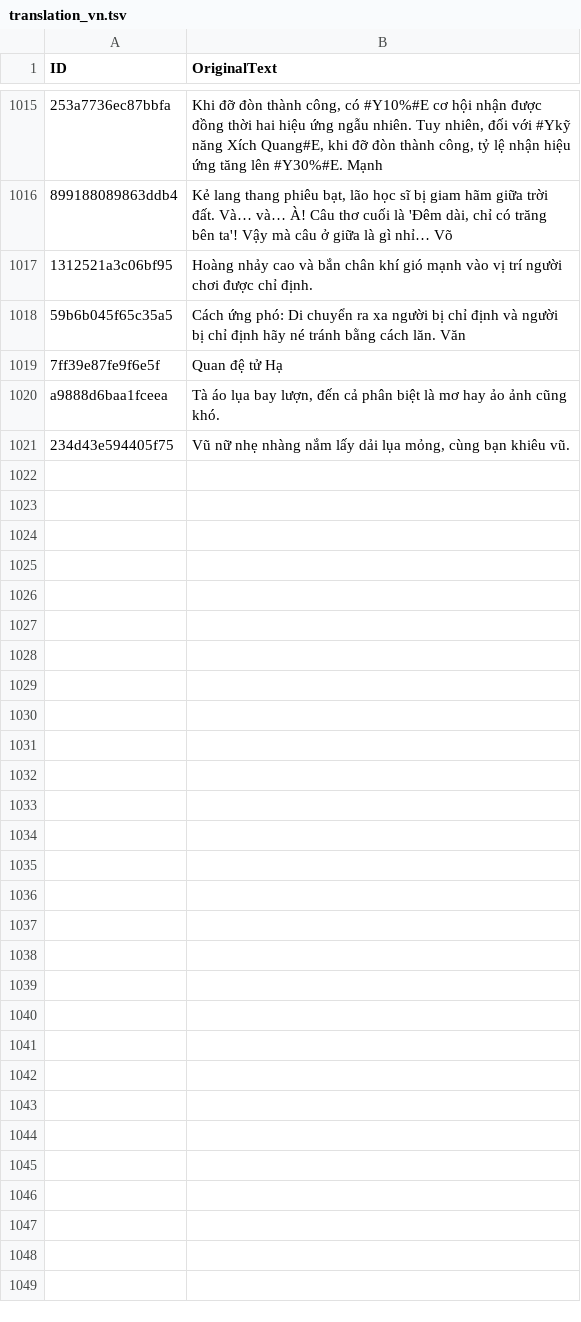
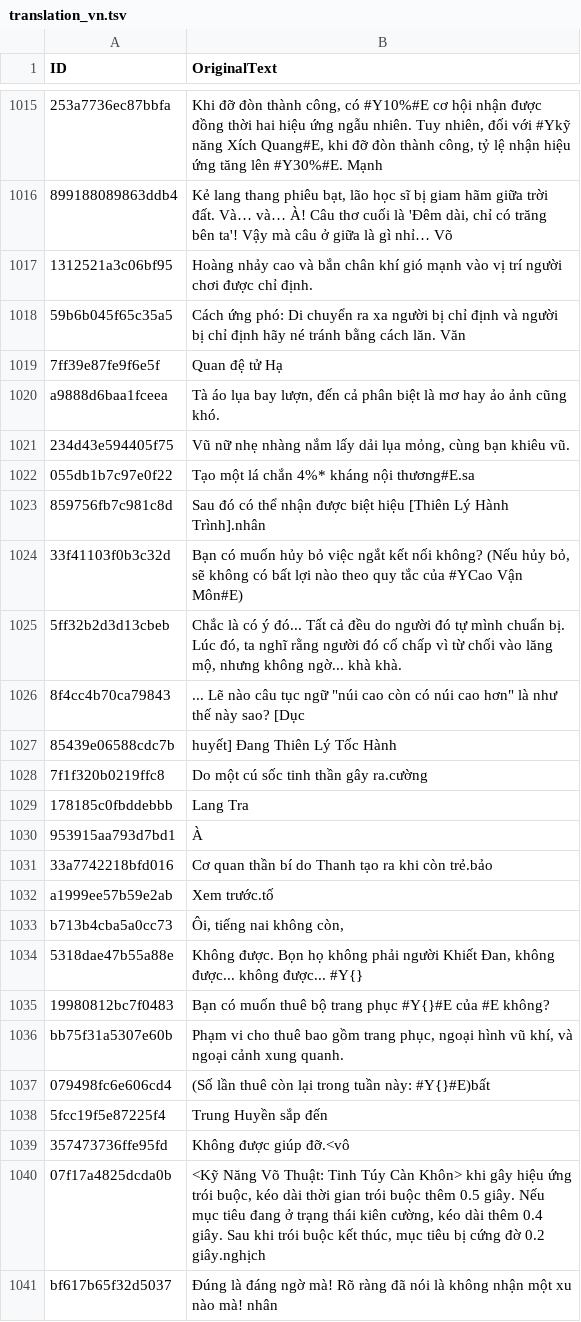
Before and after one commit to dah215/Wwm-Translation, a TSV file: translation_vn.tsv, drawn as a sheet; only a part is shown, gaps mark what is left out; the diff names each change by its address in the sheet, - before the commit and + after, or states it on an @@ line.

```diff
--- a/translation_vn.tsv
+++ b/translation_vn.tsv
+row 1022: 055db1b7c97e0f22 | Tạo một lá chắn 4%* kháng nội thương#E.sa
+row 1023: 859756fb7c981c8d | Sau đó có thể nhận được biệt hiệu [Thiên Lý Hành Trình].nhân
+row 1024: 33f41103f0b3c32d | Bạn có muốn hủy bỏ việc ngắt kết nối không? (Nếu hủy bỏ, sẽ không có bất lợi nào theo quy tắc của #YCao Vận Môn#E)
+row 1025: 5ff32b2d3d13cbeb | Chắc là có ý đó... Tất cả đều do người đó tự mình chuẩn bị. Lúc đó, ta nghĩ rằng người đó cố chấp vì từ chối vào lăng mộ, nhưng không ngờ... khà khà.
+row 1026: 8f4cc4b70ca79843 | ... Lẽ nào câu tục ngữ "núi cao còn có núi cao hơn" là như thế này sao? [Dục
+row 1027: 85439e06588cdc7b | huyết] Đang Thiên Lý Tốc Hành
+row 1028: 7f1f320b0219ffc8 | Do một cú sốc tinh thần gây ra.cường
+row 1029: 178185c0fbddebbb | Lang Tra
+row 1030: 953915aa793d7bd1 | À
+row 1031: 33a7742218bfd016 | Cơ quan thần bí do Thanh tạo ra khi còn trẻ.bảo
+row 1032: a1999ee57b59e2ab | Xem trước.tố
+row 1033: b713b4cba5a0cc73 | Ôi, tiếng nai không còn,
+row 1034: 5318dae47b55a88e | Không được. Bọn họ không phải người Khiết Đan, không được... không được... #Y{}
+row 1035: 19980812bc7f0483 | Bạn có muốn thuê bộ trang phục #Y{}#E của #E không?
+row 1036: bb75f31a5307e60b | Phạm vi cho thuê bao gồm trang phục, ngoại hình vũ khí, và ngoại cảnh xung quanh.
+row 1037: 079498fc6e606cd4 | (Số lần thuê còn lại trong tuần này: #Y{}#E)bất
+row 1038: 5fcc19f5e87225f4 | Trung Huyền sắp đến
+row 1039: 357473736ffe95fd | Không được giúp đỡ.<vô
+row 1040: 07f17a4825dcda0b | <Kỹ Năng Võ Thuật: Tinh Túy Càn Khôn> khi gây hiệu ứng trói buộc, kéo dài thời gian trói buộc thêm 0.5 giây. Nếu mục tiêu đang ở trạng thái kiên cường, kéo dài thêm 0.4 giây. Sau khi trói buộc kết thúc, mục tiêu bị cứng đờ 0.2 giây.nghịch
+row 1041: bf617b65f32d5037 | Đúng là đáng ngờ mà! Rõ ràng đã nói là không nhận một xu nào mà! nhân
```
Also changed, not shown: 1 other file.
